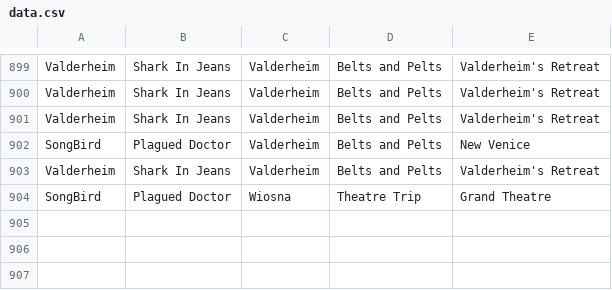
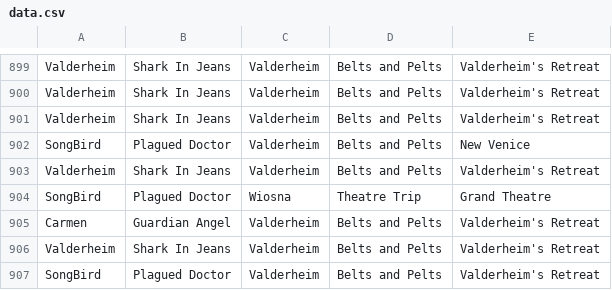
Before and after one commit to MattBrettGames/MagicTheBladdering, a CSV file: FunGame/Assets/Reports/data.csv, drawn as a sheet; only a part is shown, gaps mark what is left out; the diff names each change by its address in the sheet, - before the commit and + after, or states it on an @@ line.

```diff
--- a/FunGame/Assets/Reports/data.csv
+++ b/FunGame/Assets/Reports/data.csv
+row 905: Carmen | Guardian Angel | Valderheim | Belts and Pelts | Valderheim's Retreat
+row 906: Valderheim | Shark In Jeans | Valderheim | Belts and Pelts | Valderheim's Retreat
+row 907: SongBird | Plagued Doctor | Valderheim | Belts and Pelts | Valderheim's Retreat
```
Also changed, not shown: 20 other files.
